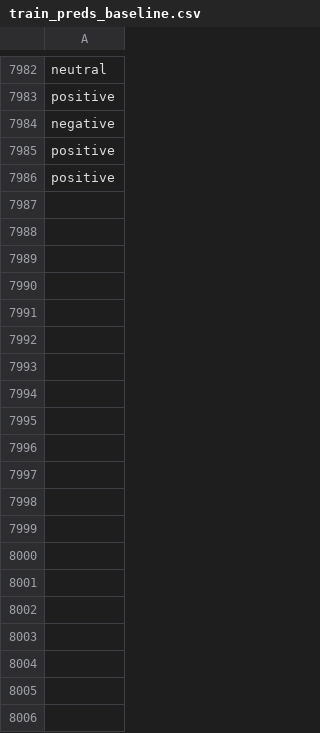
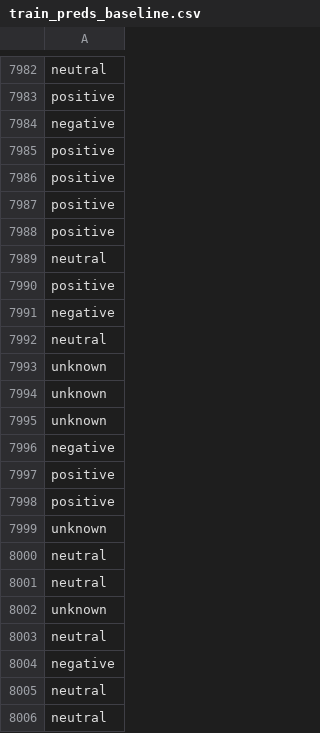
Before and after one commit to jonathand94/xcs224u_project_financial_sentiment, a CSV file: train_preds_baseline.csv, drawn as a sheet; only a part is shown, gaps mark what is left out; the diff covers the shown part only.

Commit message:
Add train_preds_baseline.csv in iteration 8100

```diff
--- a/train_preds_baseline.csv
+++ b/train_preds_baseline.csv
@@ -7986 +7986,21 @@ positive
 positive
+positive
+positive
+neutral
+positive
+negative
+neutral
+unknown
+unknown
+unknown
+negative
+positive
+positive
+unknown
+neutral
+neutral
+unknown
+neutral
+negative
+neutral
+neutral
```
Also changed, not shown: 130 added rows elsewhere in this file.
